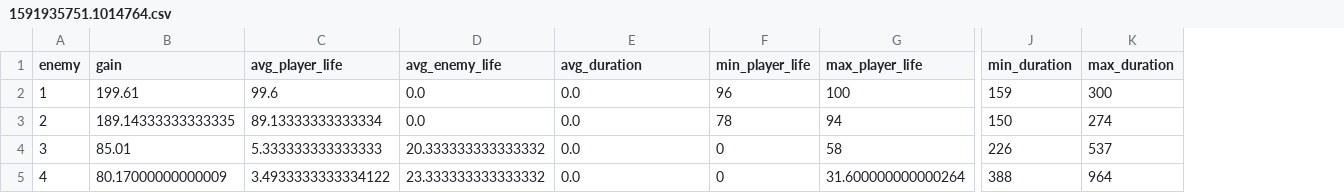
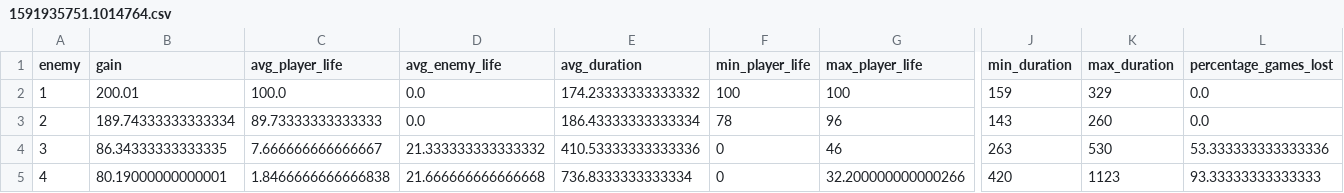
Before and after one commit to gabrielxzc/evoman-game-playing-competition-WCCI-2020, a CSV file: reports/1591935751.1014764.csv, drawn as a sheet; only a part is shown, gaps mark what is left out; the diff covers the shown part only; the diff names each change by its address in the sheet, - before the commit and + after, or states it on an @@ line.

Commit message:
Updated results with percent of lost games.

```diff
--- a/reports/1591935751.1014764.csv
+++ b/reports/1591935751.1014764.csv
+column L (percentage_games_lost), rows 2-5: 0.0 | 0.0 | 53.333333333333336 | 93.33333333333333
-B2 (gain): 199.61
+B2 (gain): 200.01
-C2 (avg_player_life): 99.6
+C2 (avg_player_life): 100.0
-E2 (avg_duration): 0.0
+E2 (avg_duration): 174.23333333333332
-F2 (min_player_life): 96
+F2 (min_player_life): 100
-K2 (max_duration): 300
+K2 (max_duration): 329
-B3 (gain): 189.14333333333335
+B3 (gain): 189.74333333333334
-C3 (avg_player_life): 89.13333333333334
+C3 (avg_player_life): 89.73333333333333
-E3 (avg_duration): 0.0
+E3 (avg_duration): 186.43333333333334
-G3 (max_player_life): 94
+G3 (max_player_life): 96
-J3 (min_duration): 150
+J3 (min_duration): 143
-K3 (max_duration): 274
+K3 (max_duration): 260
-B4 (gain): 85.01
+B4 (gain): 86.34333333333335
-C4 (avg_player_life): 5.333333333333333
+C4 (avg_player_life): 7.666666666666667
-D4 (avg_enemy_life): 20.333333333333332
+D4 (avg_enemy_life): 21.333333333333332
-E4 (avg_duration): 0.0
+E4 (avg_duration): 410.53333333333336
-G4 (max_player_life): 58
+G4 (max_player_life): 46
-J4 (min_duration): 226
+J4 (min_duration): 263
-K4 (max_duration): 537
+K4 (max_duration): 530
-B5 (gain): 80.17000000000009
+B5 (gain): 80.19000000000001
-C5 (avg_player_life): 3.4933333333334122
+C5 (avg_player_life): 1.8466666666666838
-D5 (avg_enemy_life): 23.333333333333332
+D5 (avg_enemy_life): 21.666666666666668
-E5 (avg_duration): 0.0
+E5 (avg_duration): 736.8333333333334
-G5 (max_player_life): 31.600000000000264
+G5 (max_player_life): 32.200000000000266
-J5 (min_duration): 388
+J5 (min_duration): 420
-K5 (max_duration): 964
+K5 (max_duration): 1123
```
Also changed, not shown: 28 edited cells elsewhere in this file, reports/1591641901.9027252.csv, reports/1591880695.9546342.csv, 6 other files.
